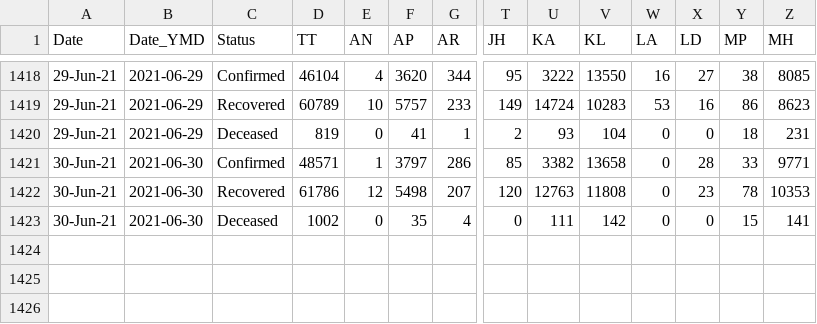
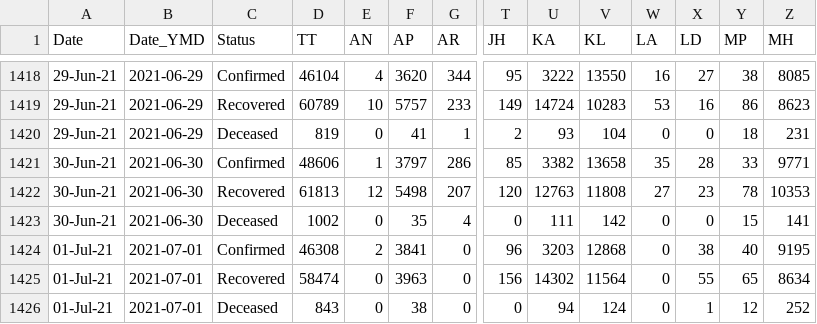
Before and after one commit to arya46/Covid-19-EDA, a CSV file: data/covidIN_state_wise_daily.csv, drawn as a sheet; only a part is shown, gaps mark what is left out; rows hold the shown columns only; the diff names each change by its address in the sheet, - before the commit and + after, or states it on an @@ line.

Commit message:
data updated on - Fri Jul  2 05:32:50 UTC 2021

```diff
--- a/data/covidIN_state_wise_daily.csv
+++ b/data/covidIN_state_wise_daily.csv
-D1421 (TT): 48571
+D1421 (TT): 48606
-W1421 (LA): 0
+W1421 (LA): 35
-D1422 (TT): 61786
+D1422 (TT): 61813
-W1422 (LA): 0
+W1422 (LA): 27
+row 1424: 01-Jul-21 | 2021-07-01 | Confirmed | 46308 | 2 | 3841 | 0 | 96 | 3203 | 12868 | 0 | 38 | 40 | 9195
+row 1425: 01-Jul-21 | 2021-07-01 | Recovered | 58474 | 0 | 3963 | 0 | 156 | 14302 | 11564 | 0 | 55 | 65 | 8634
+row 1426: 01-Jul-21 | 2021-07-01 | Deceased | 843 | 0 | 38 | 0 | 0 | 94 | 124 | 0 | 1 | 12 | 252
```
Also changed, not shown: data/cases_ts.csv, data/covidIN_districtwise_current.csv, 3 other files.
